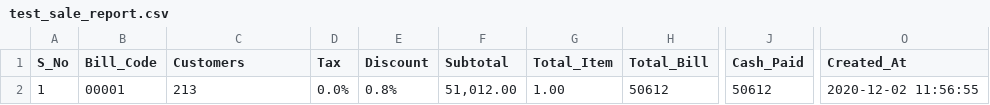
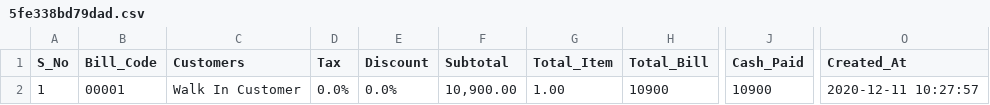
Before and after one commit to khakanH/POSweb, a CSV file: public/csv_files/5fe338bd79dad.csv (was test_sale_report.csv), drawn as a sheet; only a part is shown, gaps mark what is left out; the diff names each change by its address in the sheet, - before the commit and + after, or states it on an @@ line.

```diff
--- a/test_sale_report.csv
+++ b/public/csv_files/5fe338bd79dad.csv
-C2 (Customers): 213
+C2 (Customers): Walk In Customer
-E2 (Discount): 0.8%
+E2 (Discount): 0.0%
-F2 (Subtotal): 51,012.00
+F2 (Subtotal): 10,900.00
-H2 (Total_Bill): 50612
+H2 (Total_Bill): 10900
-J2 (Cash_Paid): 50612
+J2 (Cash_Paid): 10900
-O2 (Created_At): 2020-12-02 11:56:55
+O2 (Created_At): 2020-12-11 10:27:57
```
Also changed, not shown: 34 other files.
